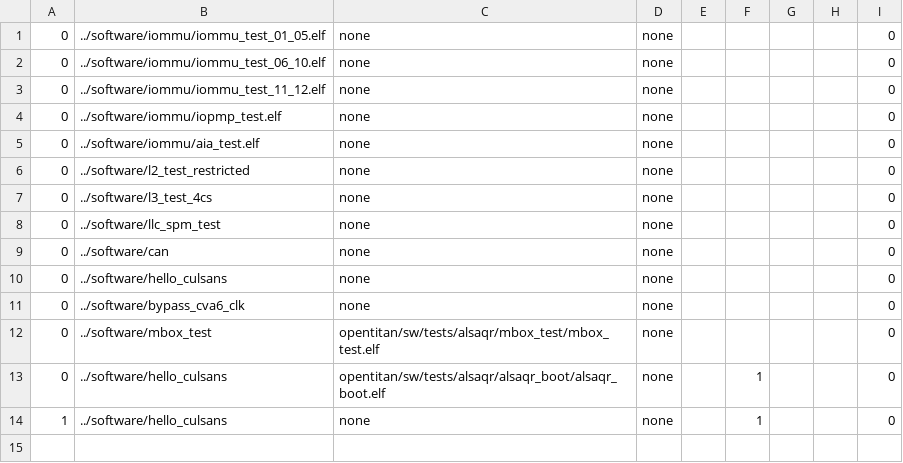
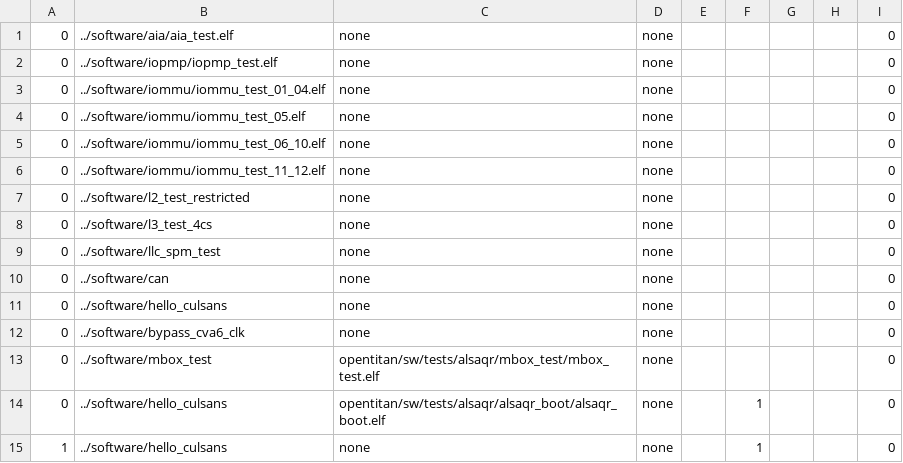
Before and after one commit to AlSaqr-platform/he-soc, a CSV file: hardware/regressions/regression.csv, drawn as a sheet.

Commit message:
bump iopmp and enhance regression

```diff
--- a/hardware/regressions/regression.csv
+++ b/hardware/regressions/regression.csv
@@ -1,6 +1,7 @@
-0,../software/iommu/iommu_test_01_05.elf,none,none,,,,,0
+0,../software/aia/aia_test.elf,none,none,,,,,0
+0,../software/iopmp/iopmp_test.elf,none,none,,,,,0
+0,../software/iommu/iommu_test_01_04.elf,none,none,,,,,0
+0,../software/iommu/iommu_test_05.elf,none,none,,,,,0
 0,../software/iommu/iommu_test_06_10.elf,none,none,,,,,0
 0,../software/iommu/iommu_test_11_12.elf,none,none,,,,,0
-0,../software/iommu/iopmp_test.elf,none,none,,,,,0
-0,../software/iommu/aia_test.elf,none,none,,,,,0
 0,../software/l2_test_restricted,none,none,,,,,0
```
Also changed, not shown: 10 other files.
